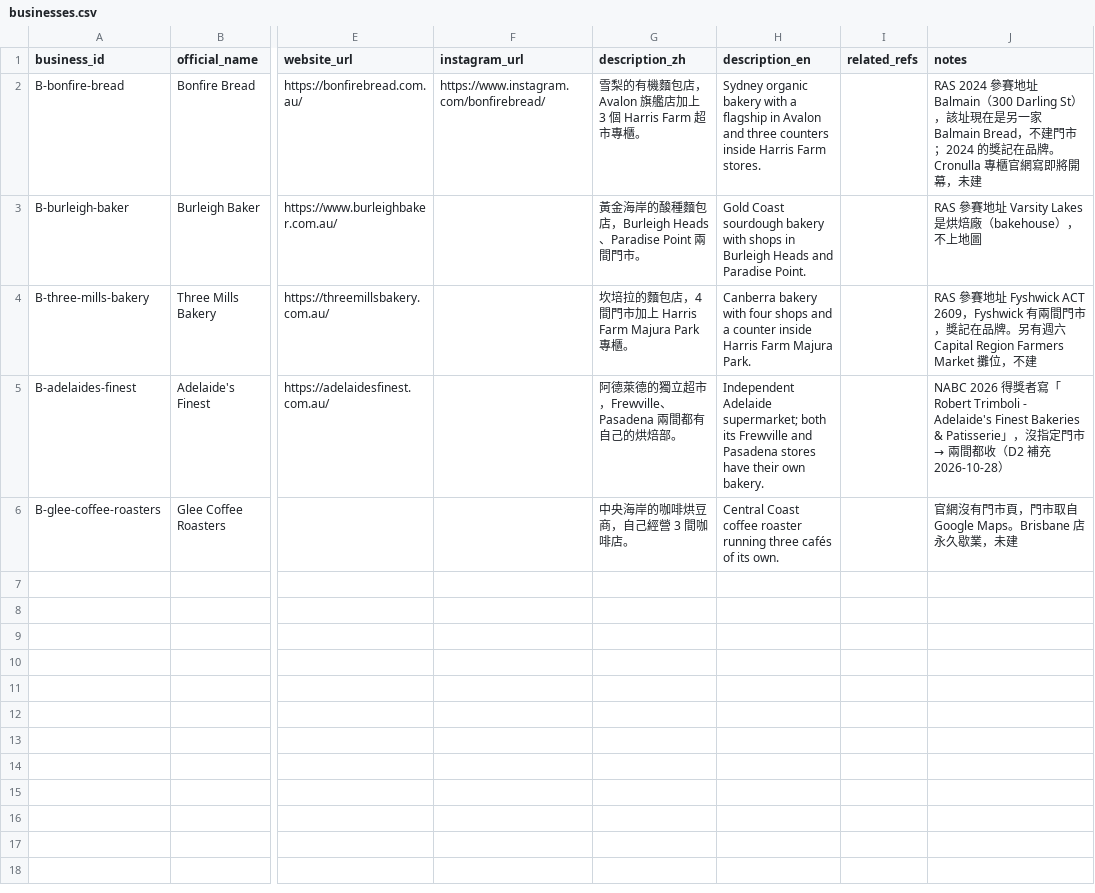
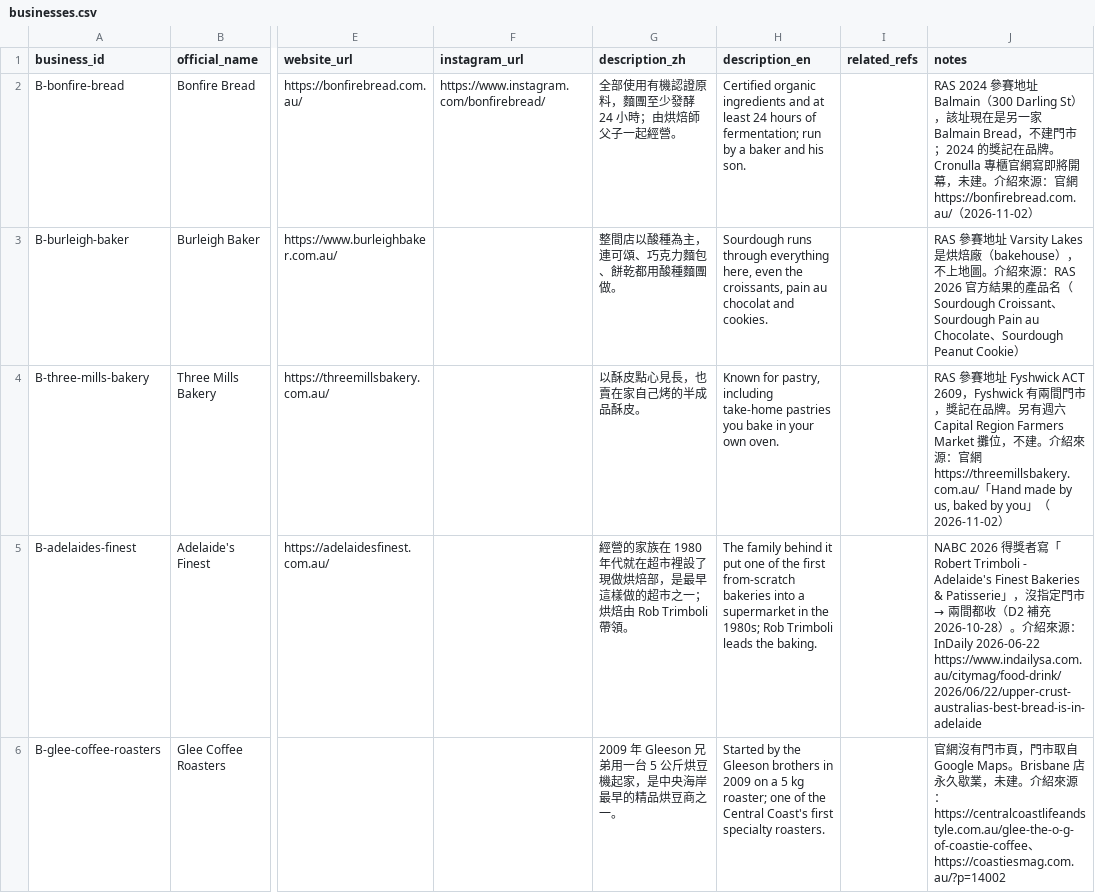
Before and after one commit to loveu8/loveu8.github.io, a CSV file: travel/australia/awards/businesses.csv, drawn as a sheet; only a part is shown, gaps mark what is left out; the diff names each change by its address in the sheet, - before the commit and + after, or states it on an @@ line.

Commit message:
awards: rewrite the five trial shop descriptions as what makes each shop different
One sourced sentence each (organic and 24-hour fermentation, sourdough in
everything, take-home pastry, one of the first supermarket bakeries, a
2009 family roaster) instead of repeating the city and store count. The
sources are in the notes column. Burleigh Baker's newer stores are listed
in TODO.md for a re-check.

```diff
--- a/travel/australia/awards/businesses.csv
+++ b/travel/australia/awards/businesses.csv
-G2 (description_zh): 雪梨的有機麵包店，Avalon 旗艦店加上 3 個 Harris Farm 超市專櫃。
+G2 (description_zh): 全部使用有機認證原料，麵團至少發酵 24 小時；由烘焙師父子一起經營。
-H2 (description_en): Sydney organic bakery with a flagship in Avalon and three counters inside Harris Farm stores.
+H2 (description_en): Certified organic ingredients and at least 24 hours of fermentation; run by a baker and his son.
-J2 (notes): …幕，未建
+J2 (notes): …幕，未建。介紹來源：官網 https://bonfirebread.com.au/（2026-11-02）
-G3 (description_zh): 黃金海岸的酸種麵包店，Burleigh Heads、Paradise Point 兩間門市。
+G3 (description_zh): 整間店以酸種為主，連可頌、巧克力麵包、餅乾都用酸種麵團做。
-H3 (description_en): Gold Coast sourdough bakery with shops in Burleigh Heads and Paradise Point.
+H3 (description_en): Sourdough runs through everything here, even the croissants, pain au chocolat and cookies.
-J3 (notes): …不上地圖
+J3 (notes): …不上地圖。介紹來源：RAS 2026 官方結果的產品名（Sourdough Croissant、Sourdough Pain au Chocolate、Sourdough Peanut Cookie）
-G4 (description_zh): 坎培拉的麵包店，4 間門市加上 Harris Farm Majura Park 專櫃。
+G4 (description_zh): 以酥皮點心見長，也賣在家自己烤的半成品酥皮。
-H4 (description_en): Canberra bakery with four shops and a counter inside Harris Farm Majura Park.
+H4 (description_en): Known for pastry, including take-home pastries you bake in your own oven.
-J4 (notes): …位，不建
+J4 (notes): …位，不建。介紹來源：官網 https://threemillsbakery.com.au/「Hand made by us, baked by you」（2026-11-02）
-G5 (description_zh): 阿德萊德的獨立超市，Frewville、Pasadena 兩間都有自己的烘焙部。
+G5 (description_zh): 經營的家族在 1980 年代就在超市裡設了現做烘焙部，是最早這樣做的超市之一；烘焙由 Rob Trimboli 帶領。
-H5 (description_en): Independent Adelaide supermarket; both its Frewville and Pasadena stores have their own bakery.
+H5 (description_en): The family behind it put one of the first from-scratch bakeries into a supermarket in the 1980s; Rob Trimboli leads the baking.
-J5 (notes): …2026-10-28）
+J5 (notes): …2026-10-28）。介紹來源：InDaily 2026-06-22 https://www.indailysa.com.au/citymag/food-drink/2026/06/22/upper-crust-australias-best-bread-is-in-adelaide
-G6 (description_zh): 中央海岸的咖啡烘豆商，自己經營 3 間咖啡店。
+G6 (description_zh): 2009 年 Gleeson 兄弟用一台 5 公斤烘豆機起家，是中央海岸最早的精品烘豆商之一。
-H6 (description_en): Central Coast coffee roaster running three cafés of its own.
+H6 (description_en): Started by the Gleeson brothers in 2009 on a 5 kg roaster; one of the Central Coast's first specialty roasters.
-J6 (notes): …業，未建
+J6 (notes): …業，未建。介紹來源：https://centralcoastlifeandstyle.com.au/glee-the-o-g-of-coastie-coffee、https://coastiesmag.com.au/?p=14002
```
Also changed, not shown: 3 other files.
